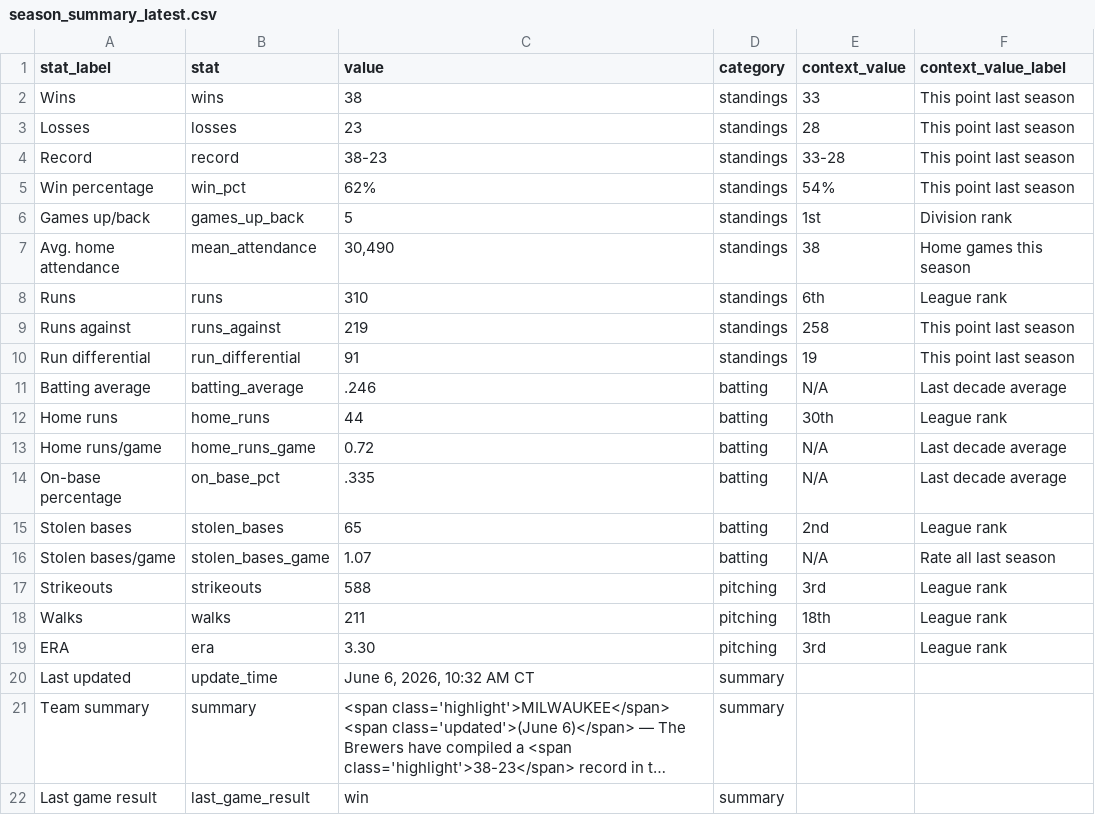
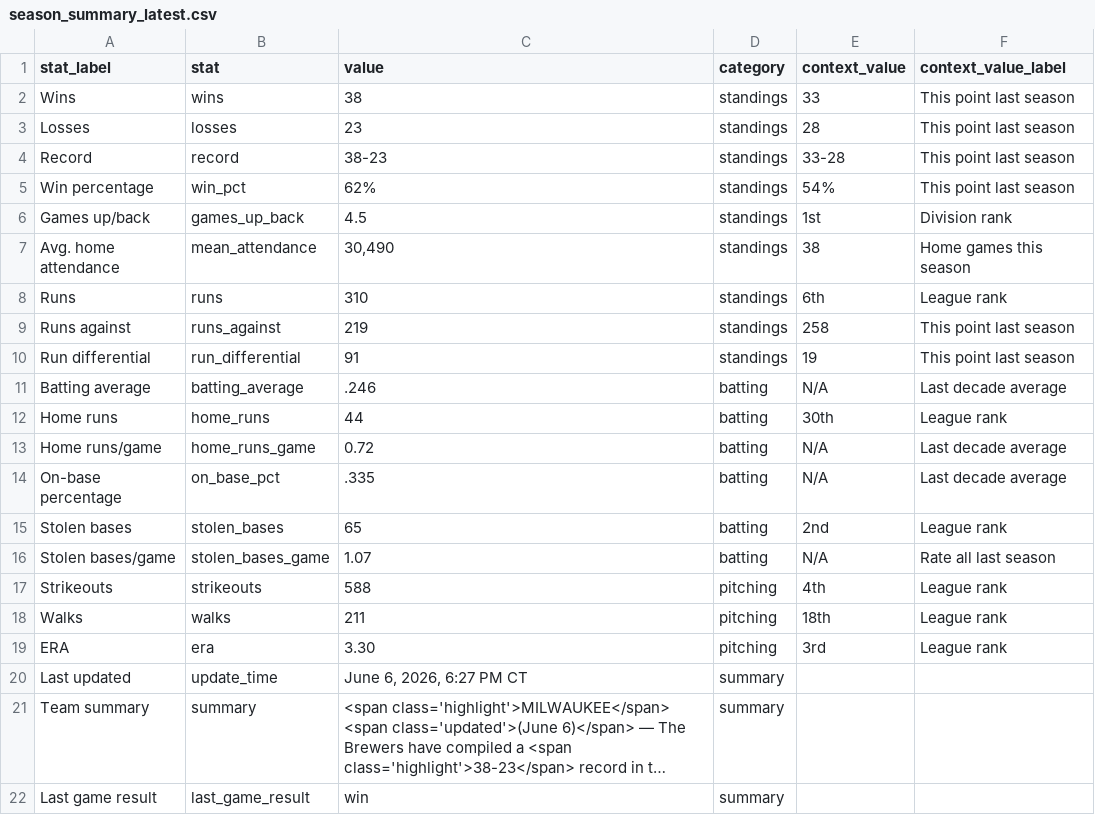
Before and after one commit to twallac10/mkebrewers-bot, a CSV file: data/standings/season_summary_latest.csv, drawn as a sheet; long unchanged cells end in …; the diff names each change by its address in the sheet, - before the commit and + after, or states it on an @@ line.

```diff
--- a/data/standings/season_summary_latest.csv
+++ b/data/standings/season_summary_latest.csv
-C6 (value): 5
+C6 (value): 4.5
-E17 (context_value): 3rd
+E17 (context_value): 4th
-C20 (value): June 6, 2026, 10:32 AM CT
+C20 (value): June 6, 2026, 6:27 PM CT
```
Also changed, not shown: data/roster/brewers_roster_current.csv, data/roster/brewers_transactions_current.csv, 23 other files.
